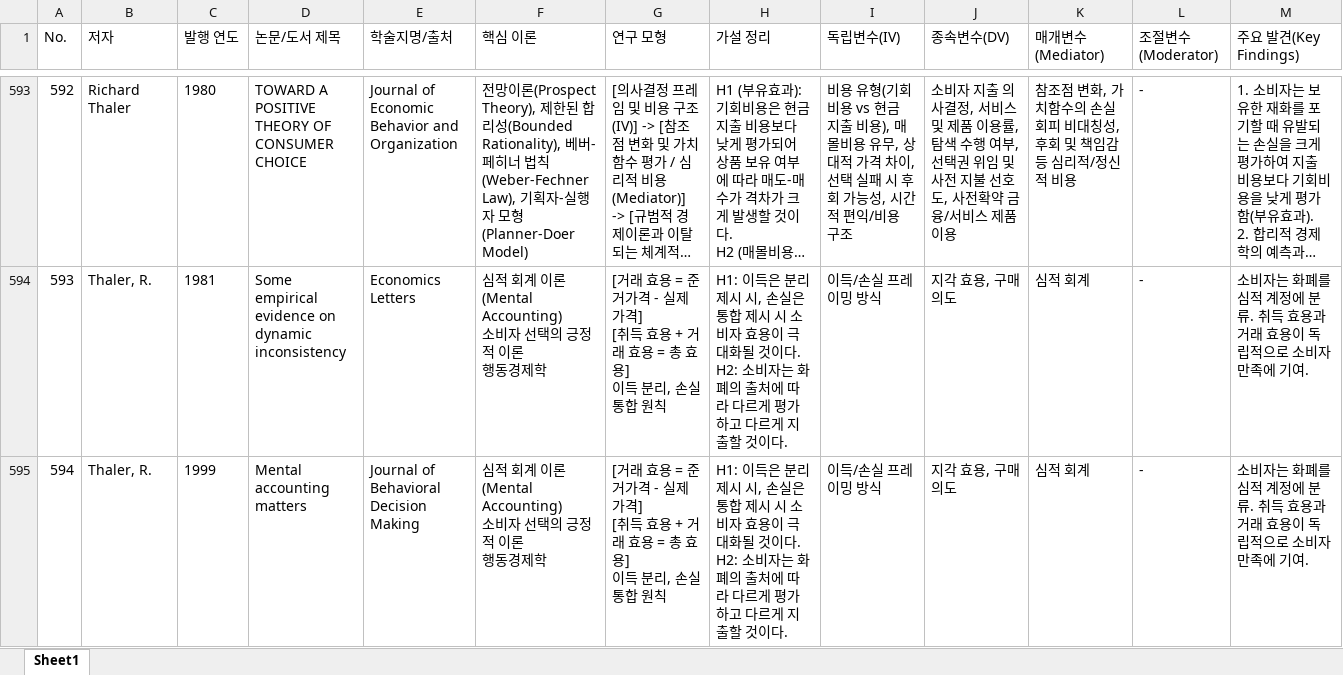
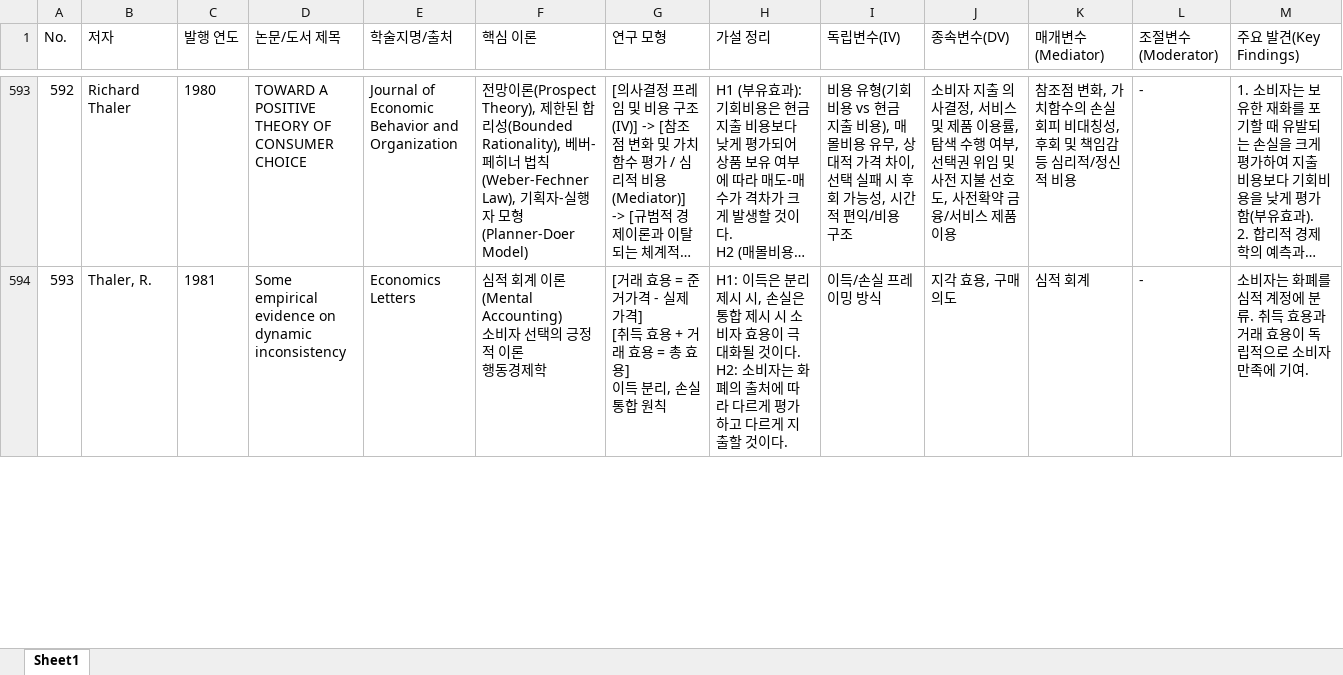
Before and after one commit to ByunghwanKim/GBC, an Excel workbook: database/GBC_연구논문_DB.xlsx, sheet Sheet1, drawn as a sheet; only a part is shown, gaps mark what is left out; long unchanged cells end in …; values as stored, in another font and other column widths than the file's, no borders; removed rows and columns are numbered as before the commit, all else as after; rows hold the shown columns only; ↵ is a line break in a cell; the diff covers the shown part only; the diff names each change by its address in the sheet, - before the commit and + after, or states it on an @@ line.

Commit message:
Update GBC 연구논문 DB

```diff
--- a/database/GBC_연구논문_DB.xlsx (sheet Sheet1)
+++ b/database/GBC_연구논문_DB.xlsx (sheet Sheet1)
-row 595: 594 | Thaler, R. | 1999 | Mental accounting matters | Journal of Behavioral Decision Making | 심적 회계 이론(Mental Accounting) ↵ 소비자 선택의 긍정적 이론 ↵ 행동경제학 | [거래 효용 = 준거가격 - 실제가격] ↵ [취득 효용 + 거래 효용 = 총 효용] ↵ 이득 분리, 손실 통합 원칙 | H1: 이득은 분리 제시 시, 손실은 통합 제시 시 소비자 효용이 극대화될 것이다. ↵ H2: 소비자는 화폐의 출처에 따라 다르게 평가하고 다르게 지출할 것이다. | 이득/손실 프레이밍 방식 | 지각 효용, 구매 의도 | 심적 회계 | - | 소비자는 화폐를 심적 계정에 분류. 취득 효용과 거래 효용이 독립적으로 소비자 만족에 기여.
```
Also changed, not shown: 2 added rows elsewhere in this sheet.
